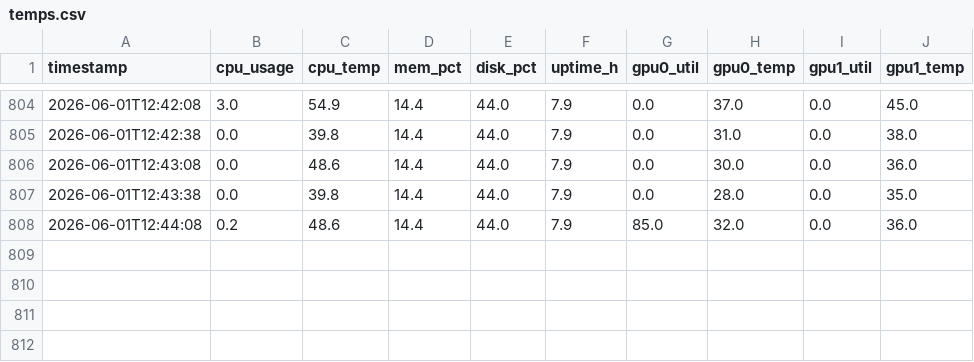
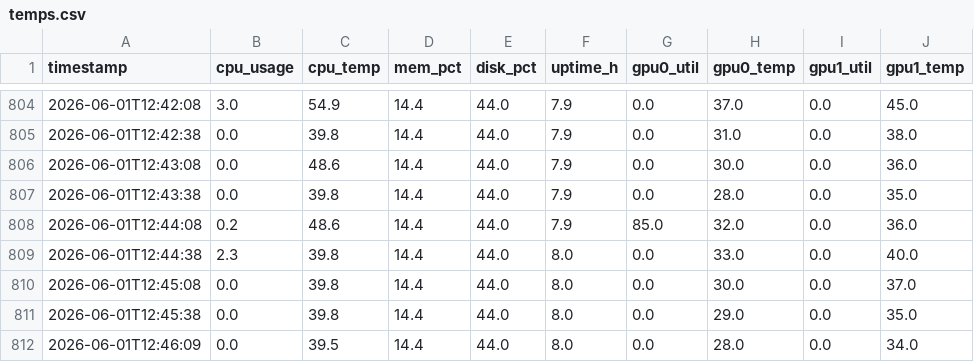
Before and after one commit to jsteve1/galley-temps, a CSV file: docs/data/temps.csv, drawn as a sheet; only a part is shown, gaps mark what is left out.

Commit message:
update: sync telemetry data 2026-06-01 12:46 UTC

```diff
--- a/docs/data/temps.csv
+++ b/docs/data/temps.csv
@@ -808 +808,5 @@ timestamp,cpu_usage,cpu_temp,mem_pct,disk_pct,uptime_h,gpu0_util,gpu0_temp,gpu1_
 2026-06-01T12:44:08,0.2,48.6,14.4,44.0,7.9,85.0,32.0,0.0,36.0
+2026-06-01T12:44:38,2.3,39.8,14.4,44.0,8.0,0.0,33.0,0.0,40.0
+2026-06-01T12:45:08,0.0,39.8,14.4,44.0,8.0,0.0,30.0,0.0,37.0
+2026-06-01T12:45:38,0.0,39.8,14.4,44.0,8.0,0.0,29.0,0.0,35.0
+2026-06-01T12:46:09,0.0,39.5,14.4,44.0,8.0,0.0,28.0,0.0,34.0
```
